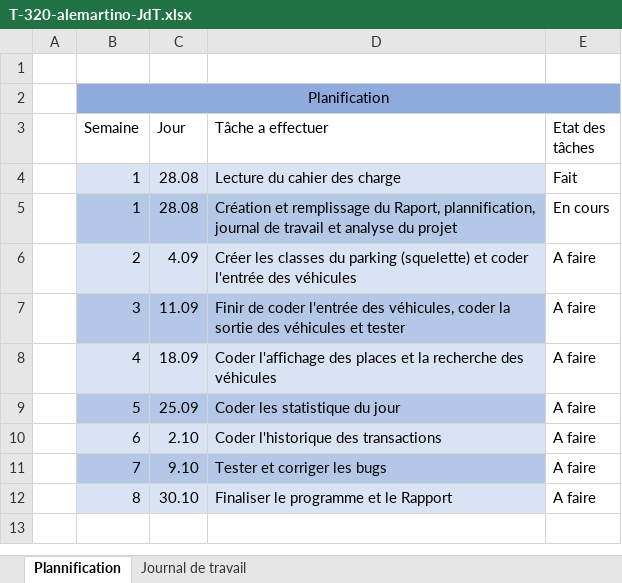
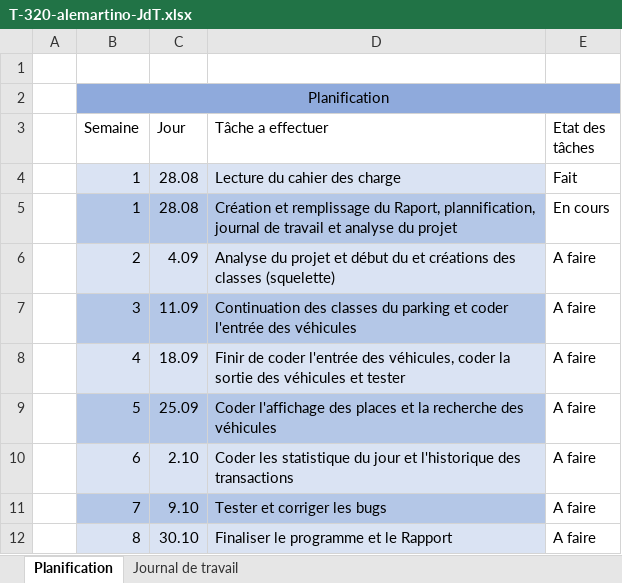
Before and after one commit to Alessio-m28/P_320-Parking, an Excel workbook: T-320-alemartino-JdT.xlsx, sheet Planification, drawn as a sheet; values as stored, in another font and other column widths than the file's, no borders; conditional formats not drawn; the diff names each change by its address in the sheet, - before the commit and + after, or states it on an @@ line.

Commit message:
doc: Fin analyse du projet

```diff
--- a/T-320-alemartino-JdT.xlsx (sheet Planification)
+++ b/T-320-alemartino-JdT.xlsx (sheet Planification)
-sheet tab: Plannification
+sheet tab: Planification
-D6 (Tâche a effectuer): Créer les classes du parking (squelette) et coder l'entrée des véhicules
+D6 (Tâche a effectuer): Analyse du projet et début du et créations des classes (squelette)
-D7 (Tâche a effectuer): Finir de coder l'entrée des véhicules, coder la sortie des véhicules et tester
+D7 (Tâche a effectuer): Continuation des classes du parking et coder l'entrée des véhicules
-D8 (Tâche a effectuer): Coder l'affichage des places et la recherche des véhicules
+D8 (Tâche a effectuer): Finir de coder l'entrée des véhicules, coder la sortie des véhicules et tester
-D9 (Tâche a effectuer): Coder les statistique du jour
+D9 (Tâche a effectuer): Coder l'affichage des places et la recherche des véhicules
-D10 (Tâche a effectuer): Coder l'historique des…
+D10 (Tâche a effectuer): Coder les statistique du jour et l'historique des…
```
Also changed, not shown: 1 other file.
